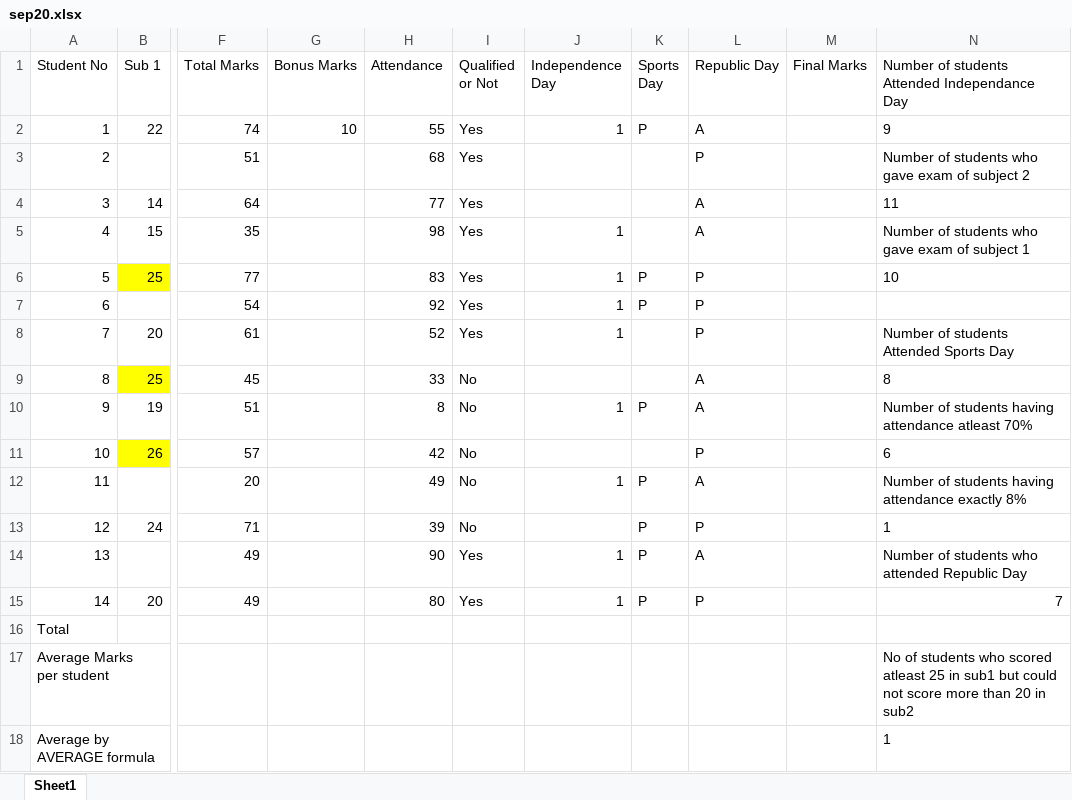
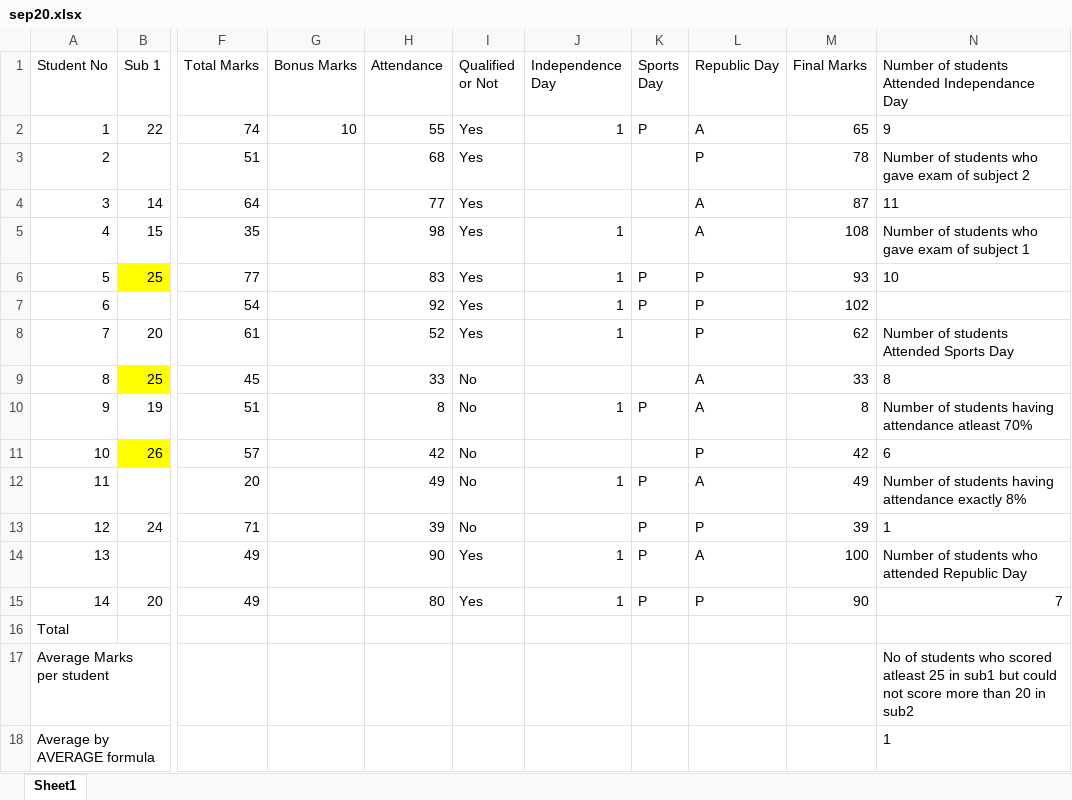
Before and after one commit to alakhpandya/all_batches, an Excel workbook: 24_DS_Gen_Ahm_1/01_Advanced Excel/sep20.xlsx, sheet Sheet1, drawn as a sheet; only a part is shown, gaps mark what is left out; values as stored, in another font and other column widths than the file's, no borders; the diff names each change by its address in the sheet, - before the commit and + after, or states it on an @@ line.

```diff
--- a/24_DS_Gen_Ahm_1/01_Advanced Excel/sep20.xlsx (sheet Sheet1)
+++ b/24_DS_Gen_Ahm_1/01_Advanced Excel/sep20.xlsx (sheet Sheet1)
-M2 (Final Marks): (empty)
+M2 (Final Marks): 65
-M3 (Final Marks): (empty)
+M3 (Final Marks): 78
-M4 (Final Marks): (empty)
+M4 (Final Marks): 87
-M5 (Final Marks): (empty)
+M5 (Final Marks): 108
-M6 (Final Marks): (empty)
+M6 (Final Marks): 93
-M7 (Final Marks): (empty)
+M7 (Final Marks): 102
-M8 (Final Marks): (empty)
+M8 (Final Marks): 62
-M9 (Final Marks): (empty)
+M9 (Final Marks): 33
-M10 (Final Marks): (empty)
+M10 (Final Marks): 8
-M11 (Final Marks): (empty)
+M11 (Final Marks): 42
-M12 (Final Marks): (empty)
+M12 (Final Marks): 49
-M13 (Final Marks): (empty)
+M13 (Final Marks): 39
-M14 (Final Marks): (empty)
+M14 (Final Marks): 100
-M15 (Final Marks): (empty)
+M15 (Final Marks): 90
```
Also changed, not shown: 2024AIDataScienceGNRClub/Advanced Excel/dec14.xlsx, 22club2_LJ_4PM/DS/Attendance.xlsx, 31 other files.
